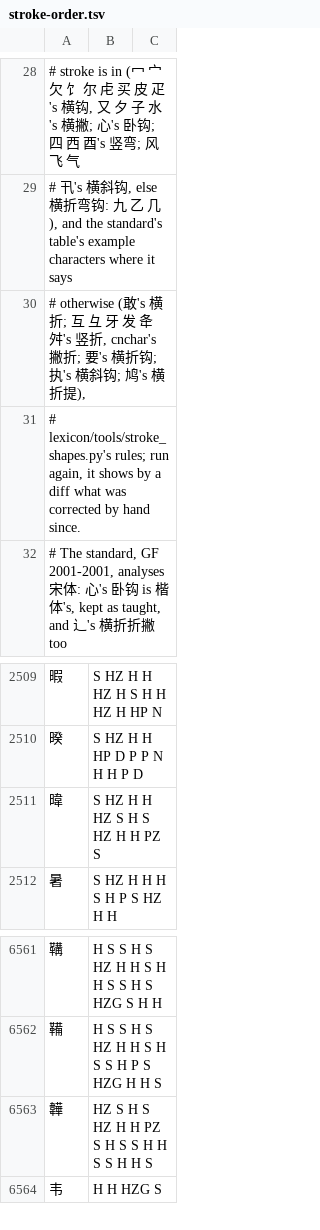
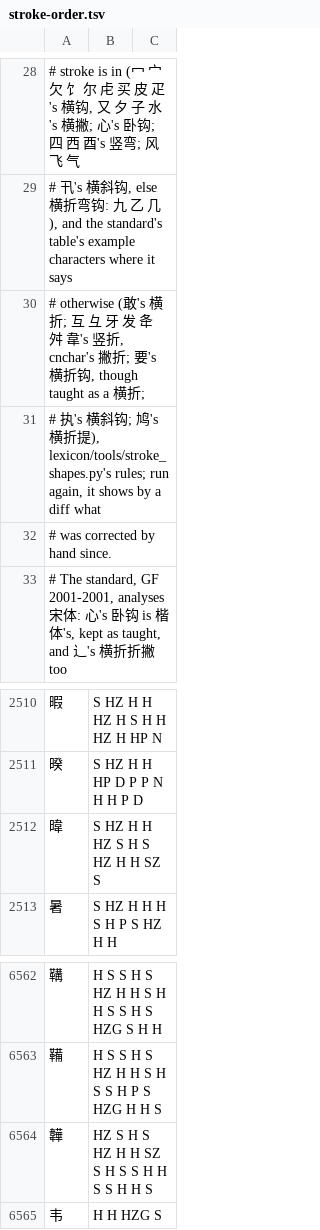
Before and after one commit to Sraw/youmo-ime, a TSV file: lexicon/stroke-order.tsv, drawn as a sheet; only a part is shown, gaps mark what is left out.

```diff
--- a/lexicon/stroke-order.tsv
+++ b/lexicon/stroke-order.tsv
@@ -29,4 +29,5 @@
 # 卂's 横斜钩, else 横折弯钩: 九 乙 几), and the standard's table's example characters where it says
-# otherwise (敢's 横折; 互 彑 牙 发 夅 舛's 竖折, cnchar's 撇折; 要's 横折钩; 执's 横斜钩; 鸠's 横折提),
-# lexicon/tools/stroke_shapes.py's rules; run again, it shows by a diff what was corrected by hand since.
+# otherwise (敢's 横折; 互 彑 牙 发 夅 舛 韋's 竖折, cnchar's 撇折; 要's 横折钩, though taught as a 横折;
+# 执's 横斜钩; 鸠's 横折提), lexicon/tools/stroke_shapes.py's rules; run again, it shows by a diff what
+# was corrected by hand since.
 # The standard, GF 2001-2001, analyses 宋体: 心's 卧钩 is 楷体's, kept as taught, and 辶's 横折折撇 too
@@ -2510,3 +2511,3 @@
 暌	S HZ H H HP D P P N H H P D
-暐	S HZ H H HZ S H S HZ H H PZ S
+暐	S HZ H H HZ S H S HZ H H SZ S
 暑	S HZ H H H S H P S HZ H H
@@ -6562,3 +6563,3 @@
 鞴	H S S H S HZ H H S H S S H P S HZG H H S
-韡	HZ S H S HZ H H PZ S H S S H H S S H H S
+韡	HZ S H S HZ H H SZ S H S S H H S S H H S
 韦	H H HZG S
```
Also changed, not shown: 3 other files.
